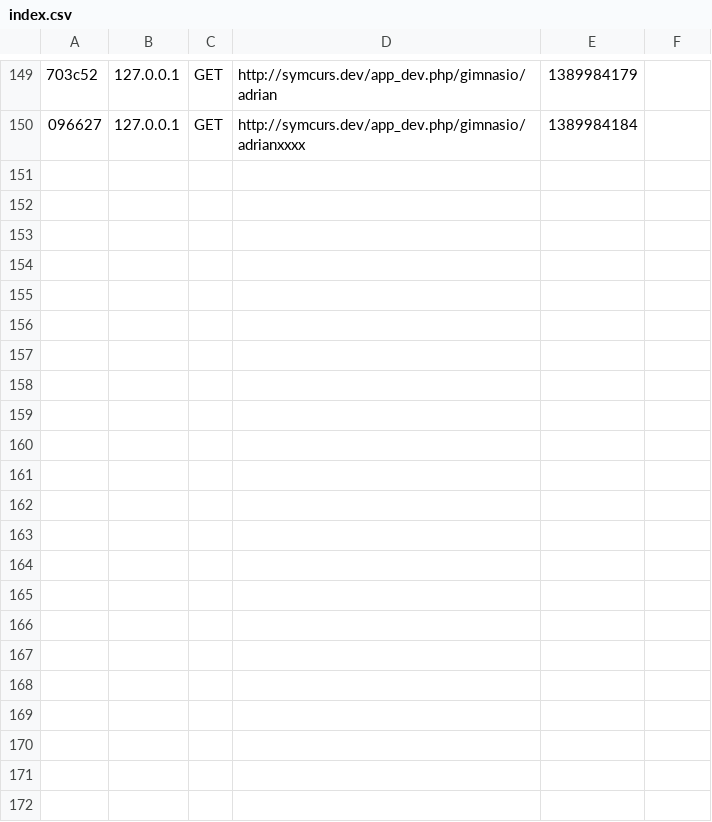
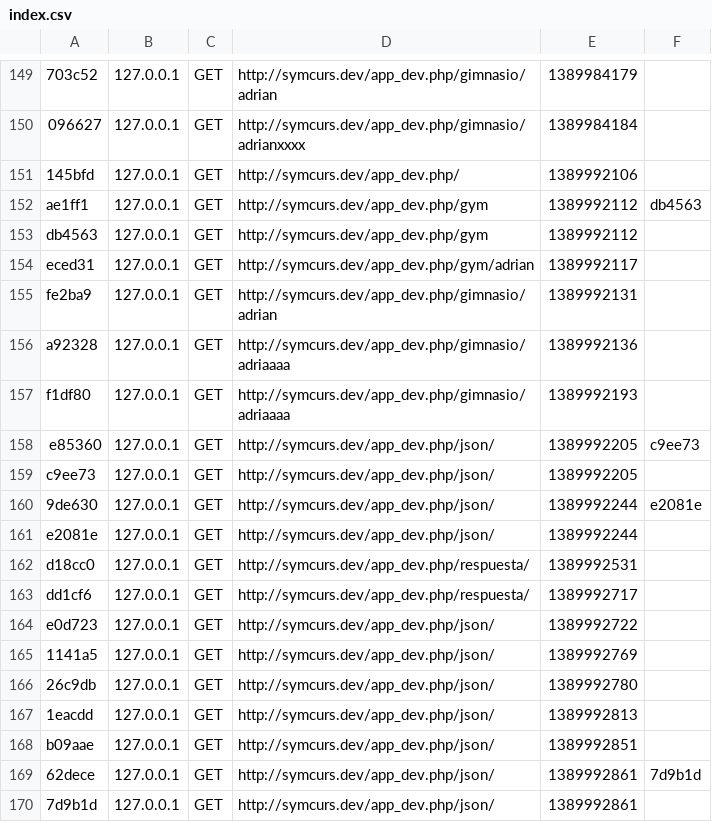
Before and after one commit to sceptic/curso-symfony, a CSV file: app/cache/dev/profiler/index.csv, drawn as a sheet; only a part is shown, gaps mark what is left out; the diff covers the shown part only; the diff names each change by its address in the sheet, - before the commit and + after, or states it on an @@ line.

```diff
--- a/app/cache/dev/profiler/index.csv
+++ b/app/cache/dev/profiler/index.csv
+row 151: 145bfd | 127.0.0.1 | GET | http://symcurs.dev/app_dev.php/ | 1389992106
+row 152: ae1ff1 | 127.0.0.1 | GET | http://symcurs.dev/app_dev.php/gym | 1389992112 | db4563
+row 153: db4563 | 127.0.0.1 | GET | http://symcurs.dev/app_dev.php/gym | 1389992112
+row 154: eced31 | 127.0.0.1 | GET | http://symcurs.dev/app_dev.php/gym/adrian | 1389992117
+row 155: fe2ba9 | 127.0.0.1 | GET | http://symcurs.dev/app_dev.php/gimnasio/adrian | 1389992131
+row 156: a92328 | 127.0.0.1 | GET | http://symcurs.dev/app_dev.php/gimnasio/adriaaaa | 1389992136
+row 157: f1df80 | 127.0.0.1 | GET | http://symcurs.dev/app_dev.php/gimnasio/adriaaaa | 1389992193
+row 158: e85360 | 127.0.0.1 | GET | http://symcurs.dev/app_dev.php/json/ | 1389992205 | c9ee73
+row 159: c9ee73 | 127.0.0.1 | GET | http://symcurs.dev/app_dev.php/json/ | 1389992205
+row 160: 9de630 | 127.0.0.1 | GET | http://symcurs.dev/app_dev.php/json/ | 1389992244 | e2081e
+row 161: e2081e | 127.0.0.1 | GET | http://symcurs.dev/app_dev.php/json/ | 1389992244
+row 162: d18cc0 | 127.0.0.1 | GET | http://symcurs.dev/app_dev.php/respuesta/ | 1389992531
+row 163: dd1cf6 | 127.0.0.1 | GET | http://symcurs.dev/app_dev.php/respuesta/ | 1389992717
+row 164: e0d723 | 127.0.0.1 | GET | http://symcurs.dev/app_dev.php/json/ | 1389992722
+row 165: 1141a5 | 127.0.0.1 | GET | http://symcurs.dev/app_dev.php/json/ | 1389992769
+row 166: 26c9db | 127.0.0.1 | GET | http://symcurs.dev/app_dev.php/json/ | 1389992780
+row 167: 1eacdd | 127.0.0.1 | GET | http://symcurs.dev/app_dev.php/json/ | 1389992813
+row 168: b09aae | 127.0.0.1 | GET | http://symcurs.dev/app_dev.php/json/ | 1389992851
+row 169: 62dece | 127.0.0.1 | GET | http://symcurs.dev/app_dev.php/json/ | 1389992861 | 7d9b1d
+row 170: 7d9b1d | 127.0.0.1 | GET | http://symcurs.dev/app_dev.php/json/ | 1389992861
```
Also changed, not shown: 15 added rows elsewhere in this file, 6 other files.
